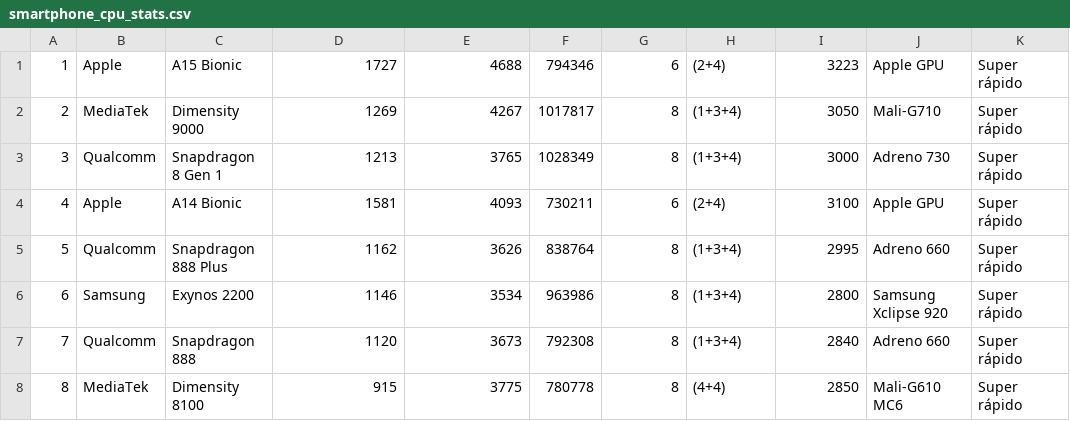
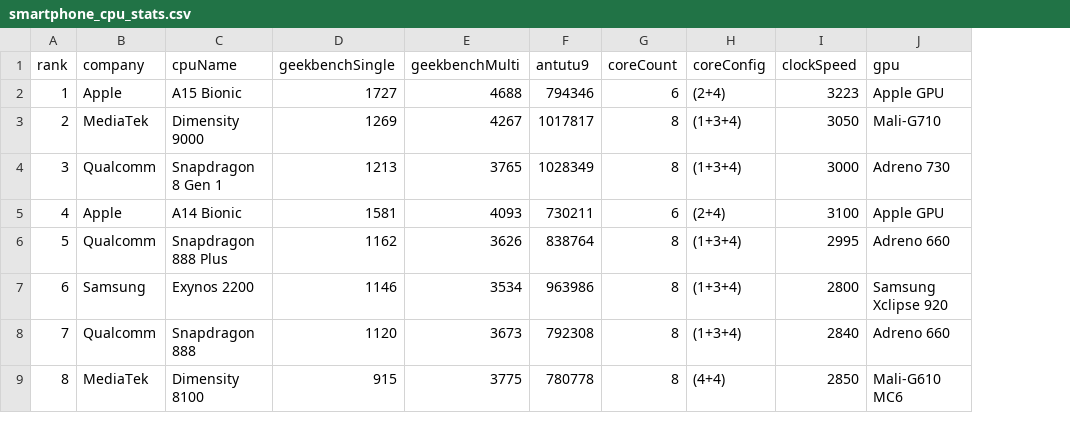
Before and after one commit to corrumptus/datasetap1, a CSV file: smartphone_cpu_stats.csv, drawn as a sheet; only a part is shown; removed rows and columns are numbered as before the commit, all else as after; the diff names each change by its address in the sheet, - before the commit and + after, or states it on an @@ line.

Commit message:
co smartphone

```diff
--- a/smartphone_cpu_stats.csv
+++ b/smartphone_cpu_stats.csv
-column K, rows 1-8: all Super rápido
+row 1: rank | company | cpuName | geekbenchSingle | geekbenchMulti | antutu9 | coreCount | coreConfig | clockSpeed | gpu
```
